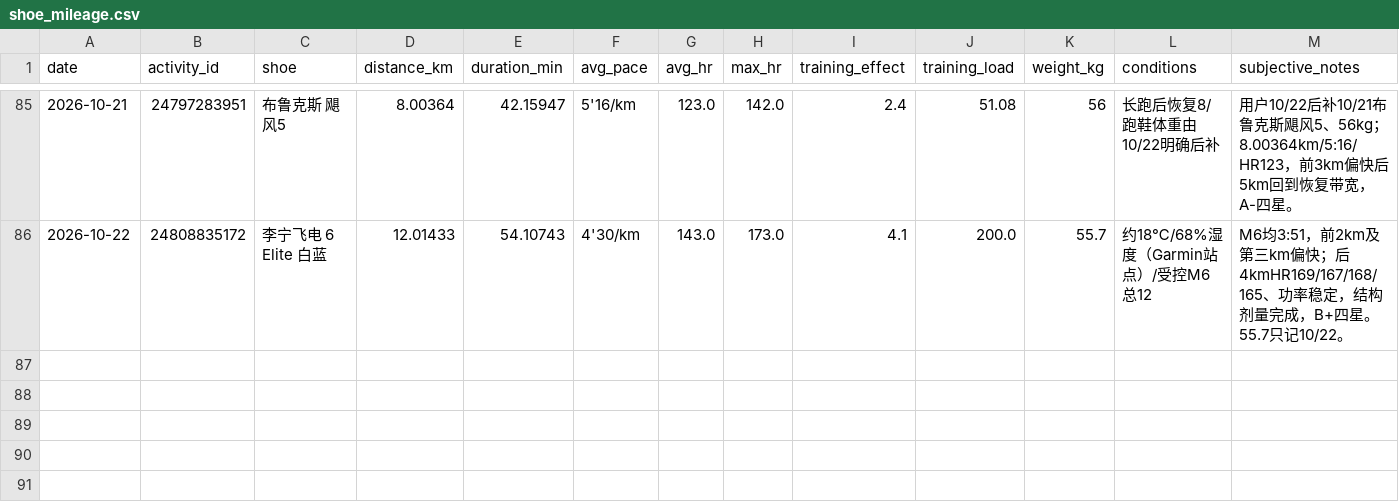
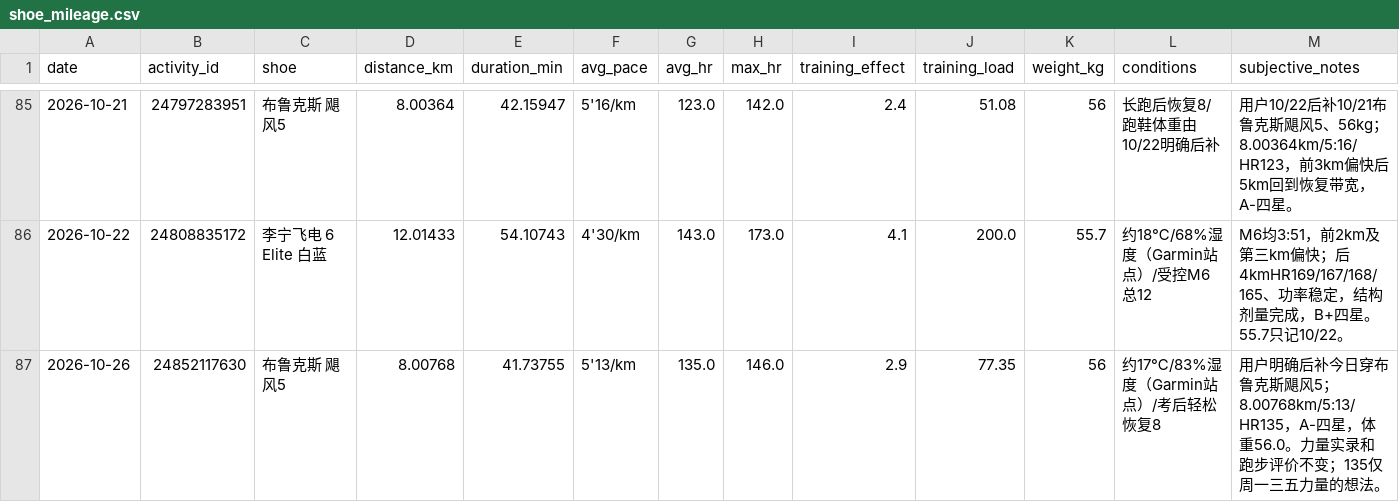
Before and after one commit to xiadasy/site-training-panel, a CSV file: data/shoes/shoe_mileage.csv, drawn as a sheet; only a part is shown, gaps mark what is left out; rows hold the shown columns only; the diff names each change by its address in the sheet, - before the commit and + after, or states it on an @@ line.

```diff
--- a/data/shoes/shoe_mileage.csv
+++ b/data/shoes/shoe_mileage.csv
+row 87: 2026-10-26 | 24852117630 | 布鲁克斯 飓风5 | 8.00768 | 41.73755 | 5'13/km | 135.0 | 146.0 | 2.9 | 77.35 | 56 | 约17℃/83%湿度（Garmin站点）/考后轻松恢复8 | 用户明确后补今日穿布鲁克斯飓风5；8.00768km/5:13/HR135，A-四星，体重56.0。力量实录和跑步评价不变；135仅周一三五力量的想法。
```
Also changed, not shown: data/shoes/shoe_summary.csv, 5 other files.
